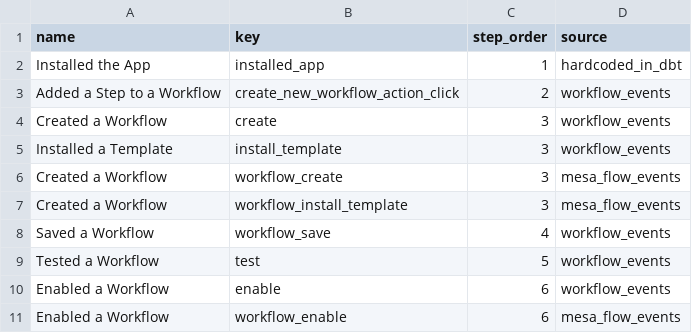
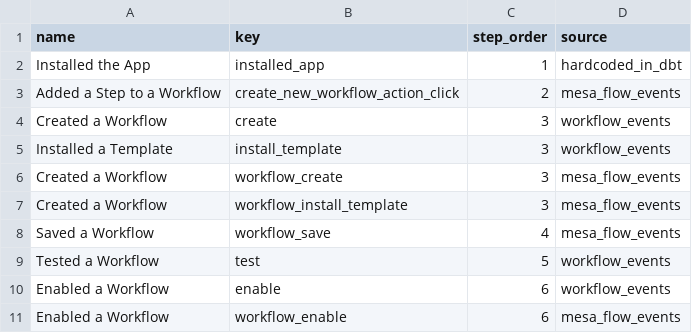
Before and after one commit to shoppad/sp-bi-dbt-simple, a CSV file: seeds/mesa_funnel_steps.csv, drawn as a sheet.

Commit message:
Counts of deleted steps and churn durations

```diff
--- a/seeds/mesa_funnel_steps.csv
+++ b/seeds/mesa_funnel_steps.csv
@@ -2,3 +2,3 @@ name, key, step_order, source
 "Installed the App",installed_app, 1,hardcoded_in_dbt
-"Added a Step to a Workflow",create_new_workflow_action_click, 2,workflow_events
+"Added a Step to a Workflow",create_new_workflow_action_click, 2,mesa_flow_events
 "Created a Workflow",create, 3,workflow_events
@@ -7,3 +7,3 @@ name, key, step_order, source
 "Created a Workflow",workflow_install_template, 3,mesa_flow_events
-"Saved a Workflow",workflow_save, 4,workflow_events
+"Saved a Workflow",workflow_save, 4,mesa_flow_events
 "Tested a Workflow",test, 5,workflow_events
```
Also changed, not shown: 6 other files.
